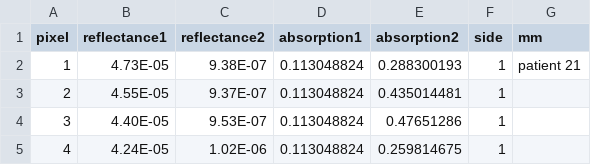
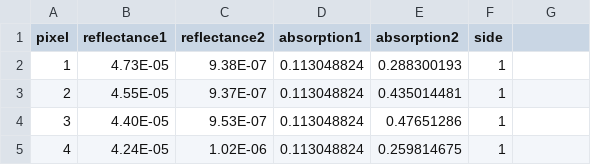
Before and after one commit to maryammomtahen/TrainSet, a CSV file: TrainingP21.csv, drawn as a sheet; only a part is shown.

Commit message:
TrainingP21.csv

```diff
--- a/TrainingP21.csv
+++ b/TrainingP21.csv
@@ -1,3 +1,3 @@
-pixel,reflectance1,reflectance2,absorption1,absorption2,side,mm
-1,4.73E-05,9.38E-07,0.113048824,0.288300193,1,patient 21
+pixel,reflectance1,reflectance2,absorption1,absorption2,side
+1,4.73E-05,9.38E-07,0.113048824,0.288300193,1,
 2,4.55E-05,9.37E-07,0.113048824,0.435014481,1,
```
